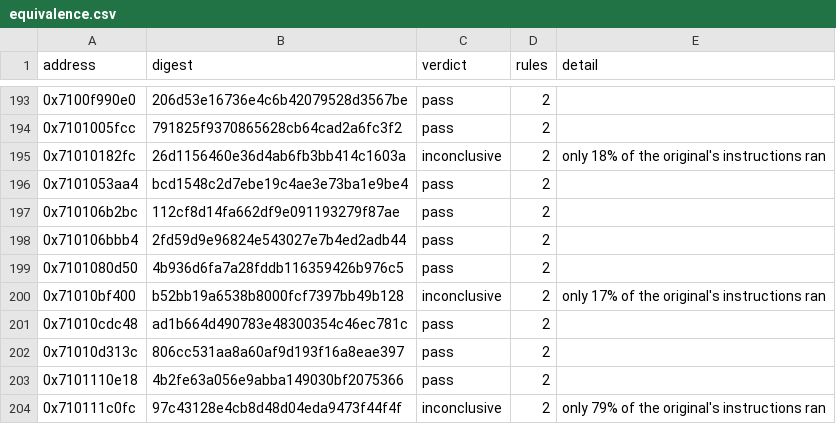
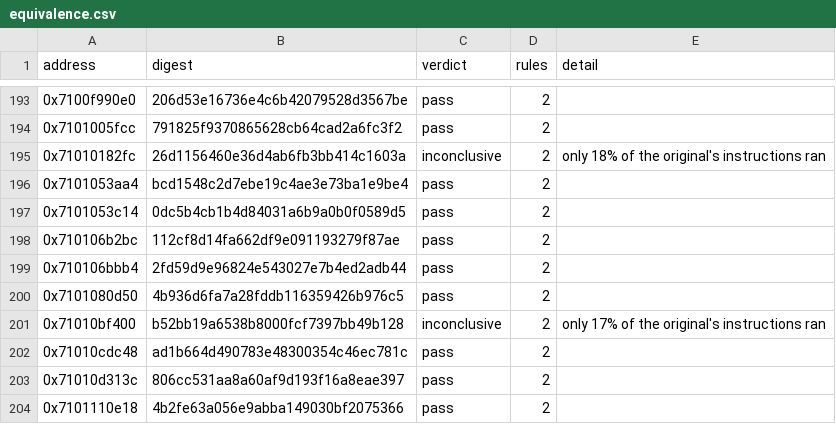
Before and after one commit to var-flotsam/dread-decomp, a CSV file: data/equivalence.csv, drawn as a sheet; only a part is shown, gaps mark what is left out; the shorter side is filled out with more unchanged rows.

```diff
--- a/data/equivalence.csv
+++ b/data/equivalence.csv
@@ -196,2 +196,3 @@ address,digest,verdict,rules,detail
 0x7101053aa4,bcd1548c2d7ebe19c4ae3e73ba1e9be4,pass,2,
+0x7101053c14,0dc5b4cb1b4d84031a6b9a0b0f0589d5,pass,2,
 0x710106b2bc,112cf8d14fa662df9e091193279f87ae,pass,2,
```
Also changed, not shown: 17 other files.
